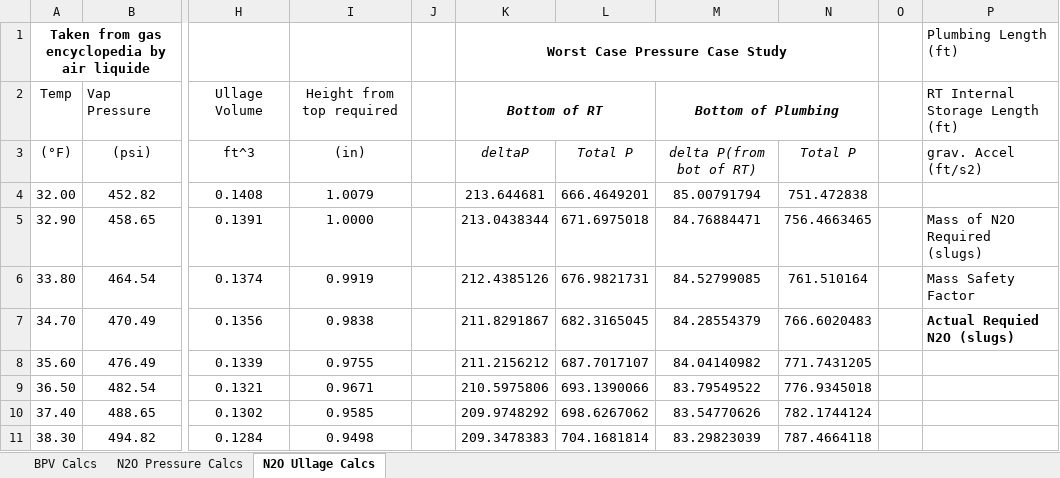
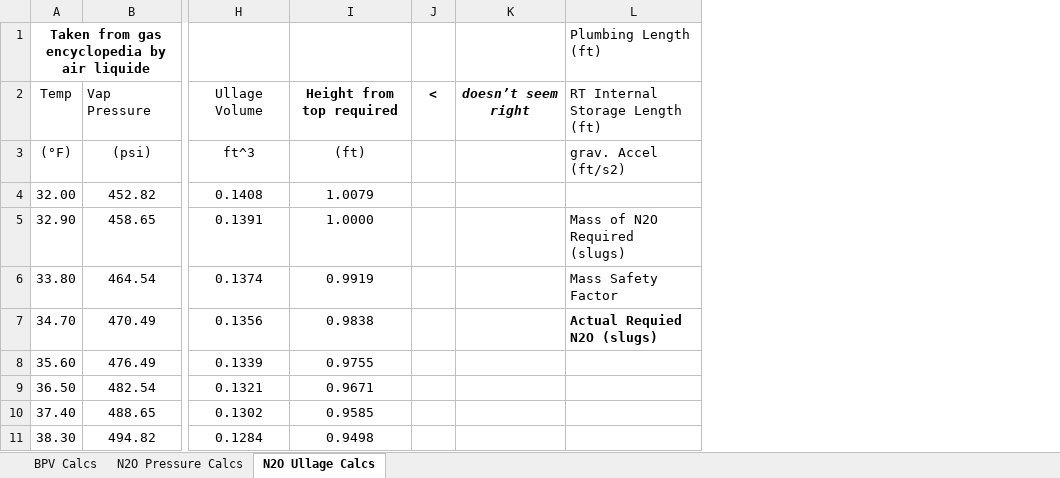
Before and after one commit to AstroJays-Hopkins/Propulsion, an Excel workbook: ASME-BPV-SectionVIII-Calcs.xlsx, sheet N2O Ullage Calcs, drawn as a sheet; only a part is shown, gaps mark what is left out; values as stored, in another font and other column widths than the file's, no borders; charts and pictures not drawn; removed rows and columns are numbered as before the commit, all else as after; the diff names each change by its address in the sheet, - before the commit and + after, or states it on an @@ line.

Commit message:
chasnge

```diff
--- a/ASME-BPV-SectionVIII-Calcs.xlsx (sheet N2O Ullage Calcs)
+++ b/ASME-BPV-SectionVIII-Calcs.xlsx (sheet N2O Ullage Calcs)
-column J, empty
-column K (Worst Case Pressure Case Study), rows 2-11: Bottom of RT | deltaP | 213.644681 | 213.0438344 | 212.4385126 | 211.8291867 | 211.2156212 | 210.5975806 | 209.9748292 | 209.3478383
-column L, rows 3-11: Total P | 666.4649201 | 671.6975018 | 676.9821731 | 682.3165045 | 687.7017107 | 693.1390066 | 698.6267062 | 704.1681814
-column M, rows 2-11: Bottom of Plumbing | delta P(from bot of RT) | 85.00791794 | 84.76884471 | 84.52799085 | 84.28554379 | 84.04140982 | 83.79549522 | 83.54770626 | 83.29823039
-column N, rows 3-11: Total P | 751.472838 | 756.4663465 | 761.510164 | 766.6020483 | 771.7431205 | 776.9345018 | 782.1744124 | 787.4664118
-column O, empty
+column J, row 2: <
+column K, row 2: doesn’t seem right
-I2 bold: off
+I2 bold: on
-I3: (in)
+I3: (ft)
```
Also changed, not shown: sheet N2O Pressure Calcs, formulas that keep their value, charts or pictures.
